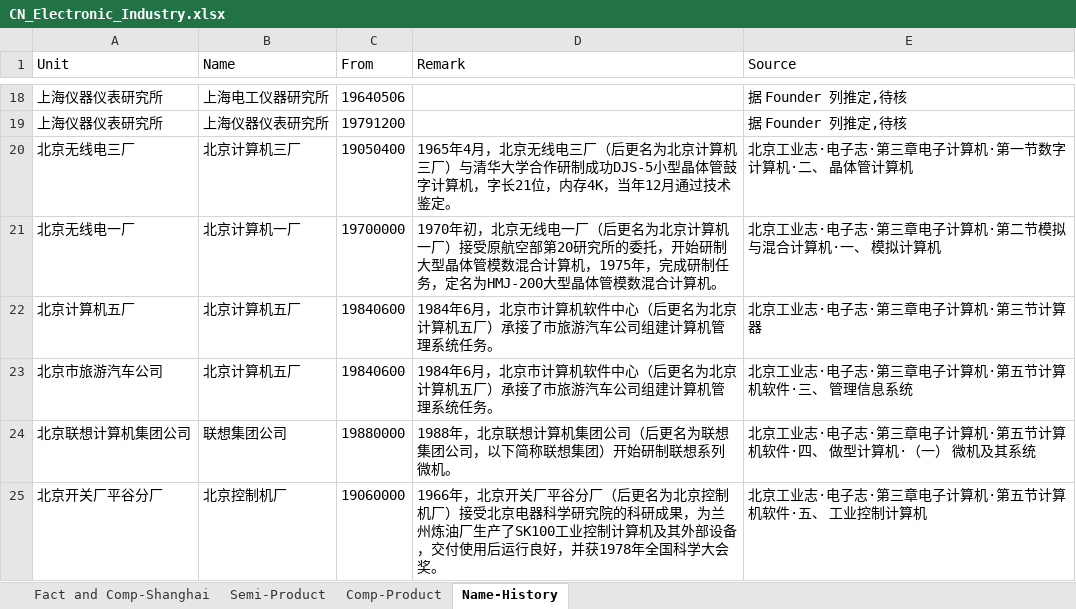
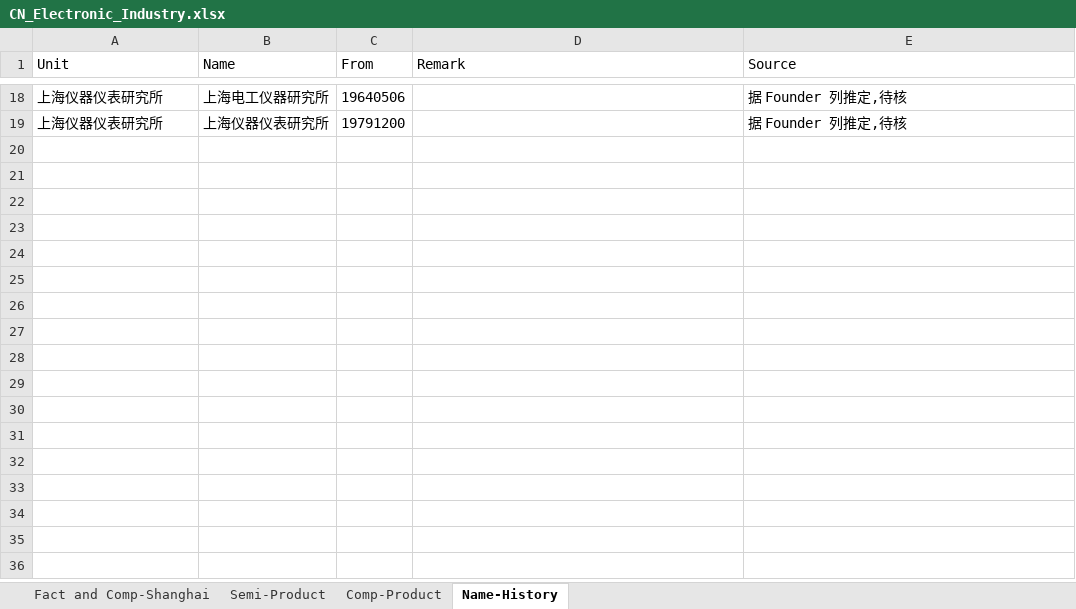
Before and after one commit to gantai/Electronic_industry_CN_Map, an Excel workbook: CN_Electronic_Industry.xlsx, sheet Name-History, drawn as a sheet; only a part is shown, gaps mark what is left out; values as stored, in another font and other column widths than the file's, no borders; the diff names each change by its address in the sheet, - before the commit and + after, or states it on an @@ line.

Commit message:
Revert "补录 《北京工业志·电子志》2001 第三章"
This reverts commit 7e1ed6a313c9dc0d06b842ac786bbd82f258a8a0.

```diff
--- a/CN_Electronic_Industry.xlsx (sheet Name-History)
+++ b/CN_Electronic_Industry.xlsx (sheet Name-History)
-row 20: 北京无线电三厂 | 北京计算机三厂 | 19050400 | 1965年4月，北京无线电三厂（后更名为北京计算机三厂）与清华大学合作研制成功DJS-5小型晶体管鼓字计算机，字长21位，内存4K，当年12月通过技术鉴定。 | 北京工业志·电子志·第三章电子计算机·第一节数字计算机·二、 晶体管计算机
-row 21: 北京无线电一厂 | 北京计算机一厂 | 19700000 | 1970年初，北京无线电一厂（后更名为北京计算机一厂）接受原航空部第20研究所的委托，开始研制大型晶体管模数混合计算机，1975年，完成研制任务，定名为HMJ-200大型晶体管模数混合计算机。 | 北京工业志·电子志·第三章电子计算机·第二节模拟与混合计算机·一、 模拟计算机
-row 22: 北京计算机五厂 | 北京计算机五厂 | 19840600 | 1984年6月，北京市计算机软件中心（后更名为北京计算机五厂）承接了市旅游汽车公司组建计算机管理系统任务。 | 北京工业志·电子志·第三章电子计算机·第三节计算器
-row 23: 北京市旅游汽车公司 | 北京计算机五厂 | 19840600 | 1984年6月，北京市计算机软件中心（后更名为北京计算机五厂）承接了市旅游汽车公司组建计算机管理系统任务。 | 北京工业志·电子志·第三章电子计算机·第五节计算机软件·三、 管理信息系统
-row 24: 北京联想计算机集团公司 | 联想集团公司 | 19880000 | 1988年，北京联想计算机集团公司（后更名为联想集团公司，以下简称联想集团）开始研制联想系列微机。 | 北京工业志·电子志·第三章电子计算机·第五节计算机软件·四、 做型计算机·（一） 微机及其系统
-row 25: 北京开关厂平谷分厂 | 北京控制机厂 | 19060000 | 1966年，北京开关厂平谷分厂（后更名为北京控制机厂）接受北京电器科学研究院的科研成果，为兰州炼油厂生产了SK100工业控制计算机及其外部设备，交付使用后运行良好，并获1978年全国科学大会奖。 | 北京工业志·电子志·第三章电子计算机·第五节计算机软件·五、 工业控制计算机
```
Also changed, not shown: sheet Comp-Product, sheet Fact and Comp-Shanghai, sheet Semi-Product, 2 other files.
